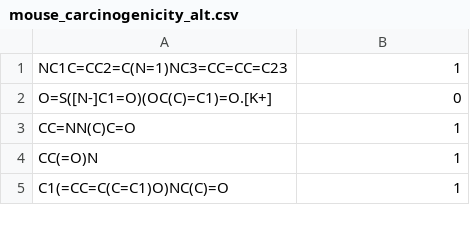
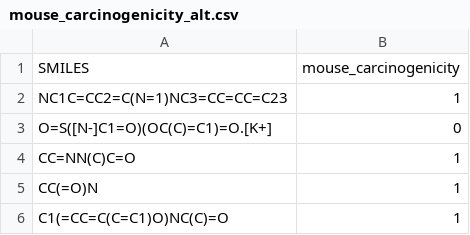
Before and after one commit to davor/bbrc-sample-client, a CSV file: data/mouse_carcinogenicity_alt.csv, drawn as a sheet; only a part is shown; the diff names each change by its address in the sheet, - before the commit and + after, or states it on an @@ line.

```diff
--- a/data/mouse_carcinogenicity_alt.csv
+++ b/data/mouse_carcinogenicity_alt.csv
+row 1: SMILES | mouse_carcinogenicity
```
Also changed, not shown: data/kazius.csv, data/multi_cell_call_alt.csv, 3 other files.
